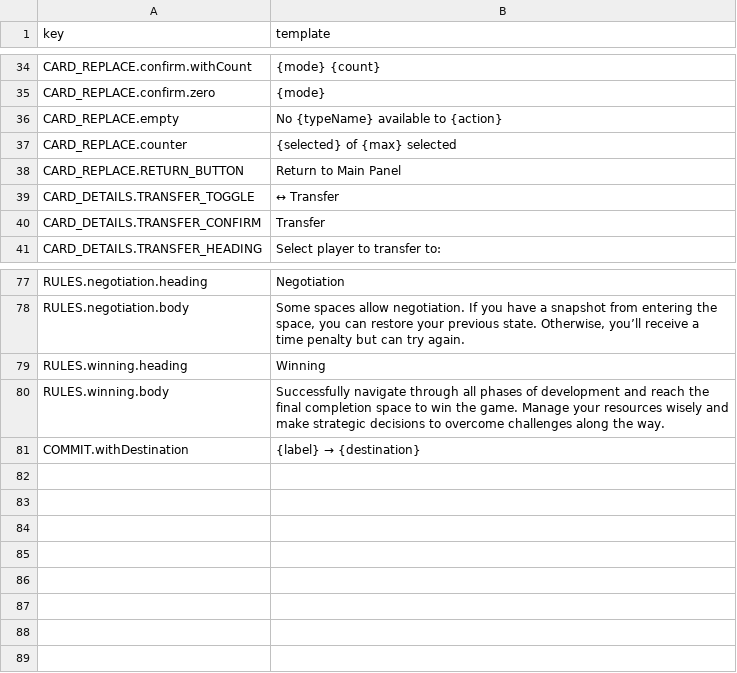
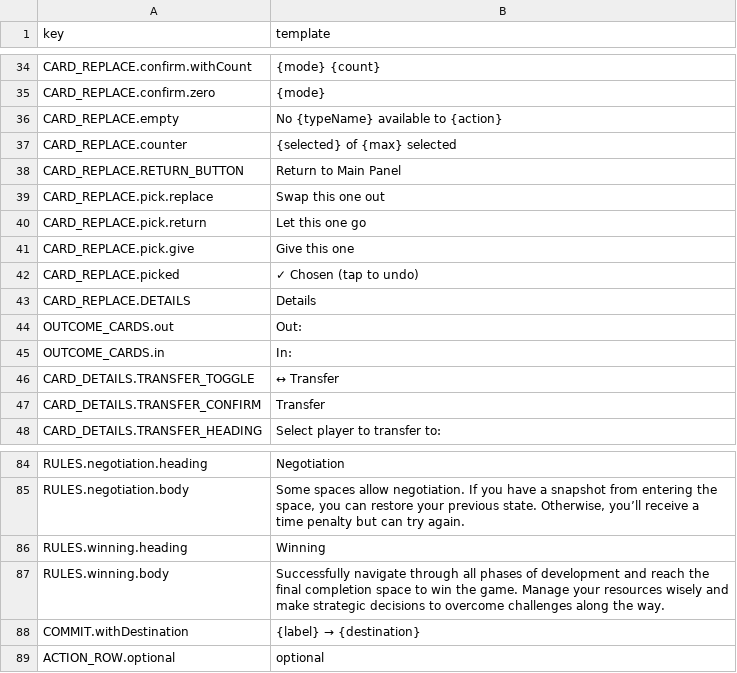
Before and after one commit to tomaszsb/Game_alpha, a CSV file: public/data/CLEAN_FILES/UI_STRINGS.csv, drawn as a sheet; only a part is shown, gaps mark what is left out.

```diff
--- a/public/data/CLEAN_FILES/UI_STRINGS.csv
+++ b/public/data/CLEAN_FILES/UI_STRINGS.csv
@@ -38,2 +38,9 @@ CARD_REPLACE.counter,{selected} of {max} selected
 CARD_REPLACE.RETURN_BUTTON,Return to Main Panel
+CARD_REPLACE.pick.replace,Swap this one out
+CARD_REPLACE.pick.return,Let this one go
+CARD_REPLACE.pick.give,Give this one
+CARD_REPLACE.picked,✓ Chosen (tap to undo)
+CARD_REPLACE.DETAILS,Details
+OUTCOME_CARDS.out,Out:
+OUTCOME_CARDS.in,In:
 CARD_DETAILS.TRANSFER_TOGGLE,↔ Transfer
@@ -81 +88,2 @@ RULES.winning.body,Successfully navigate through all phases of development and r
 COMMIT.withDestination,{label} → {destination}
+ACTION_ROW.optional,optional
```
Also changed, not shown: 35 other files.
